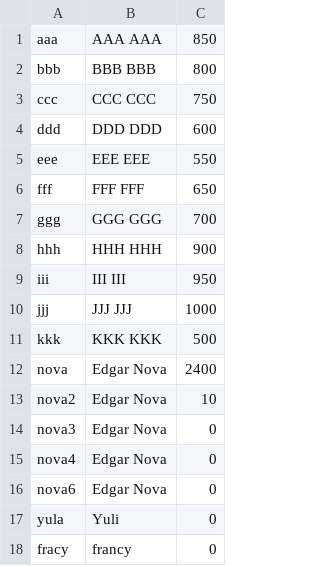
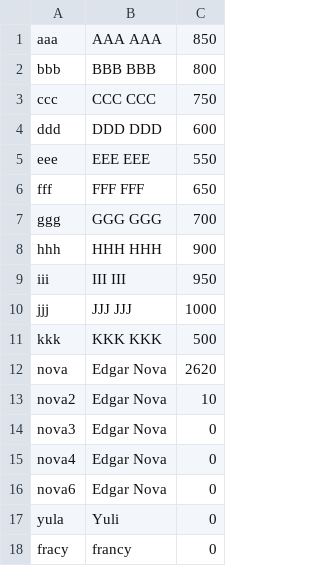
Before and after one commit to Ragnarok540/space-invaders, a CSV file: space-invaders/res/database.csv, drawn as a sheet.

```diff
--- a/space-invaders/res/database.csv
+++ b/space-invaders/res/database.csv
@@ -11,3 +11,3 @@ jjj,JJJ JJJ,1000
 kkk,KKK KKK,500
-nova,Edgar Nova,2400
+nova,Edgar Nova,2620
 nova2,Edgar Nova,10
```
Also changed, not shown: 5 other files.
